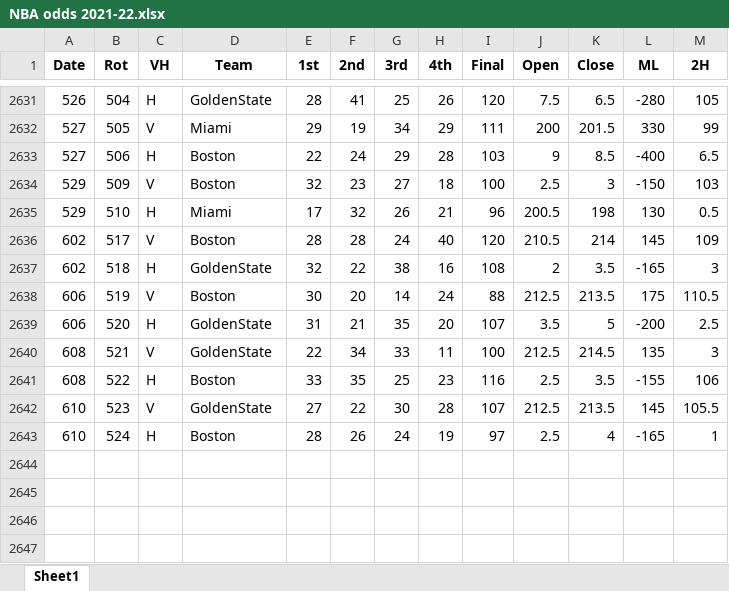
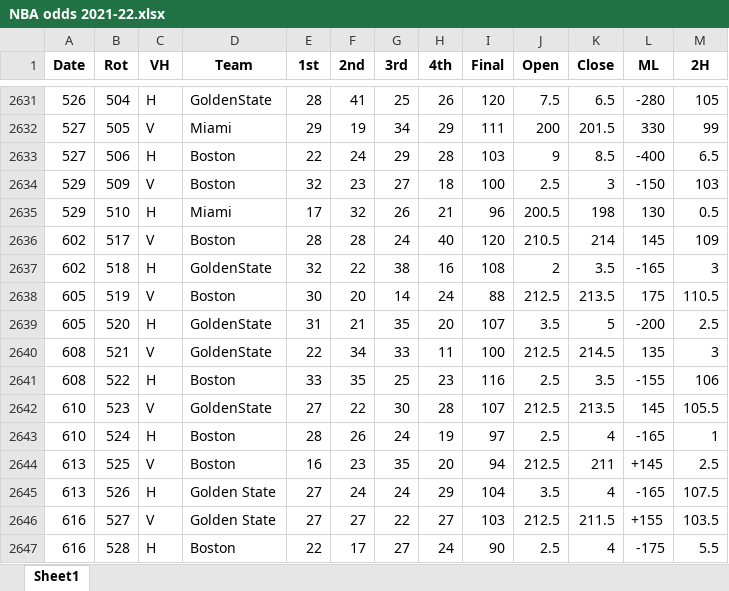
Before and after one commit to DillonKoch/Sports_Betting, an Excel workbook: Data/Odds/NBA/NBA odds 2021-22.xlsx, sheet Sheet1, drawn as a sheet; only a part is shown, gaps mark what is left out; values as stored, in another font and other column widths than the file's, no borders; the diff names each change by its address in the sheet, - before the commit and + after, or states it on an @@ line.

```diff
--- a/Data/Odds/NBA/NBA odds 2021-22.xlsx (sheet Sheet1)
+++ b/Data/Odds/NBA/NBA odds 2021-22.xlsx (sheet Sheet1)
-A2638:A2639 (Date): 606
+A2638:A2639 (Date): 605
+row 2644: 613 | 525 | V | Boston | 16 | 23 | 35 | 20 | 94 | 212.5 | 211 | +145 | 2.5
+row 2645: 613 | 526 | H | Golden State | 27 | 24 | 24 | 29 | 104 | 3.5 | 4 | -165 | 107.5
+row 2646: 616 | 527 | V | Golden State | 27 | 27 | 22 | 27 | 103 | 212.5 | 211.5 | +155 | 103.5
+row 2647: 616 | 528 | H | Boston | 22 | 17 | 27 | 24 | 90 | 2.5 | 4 | -175 | 5.5
```
Also changed, not shown: Data/Odds/NCAAB/ncaa basketball 2021-22.xlsx, Data/Odds/NCAAF/ncaa football 2021-22.xlsx, 7 other files.
